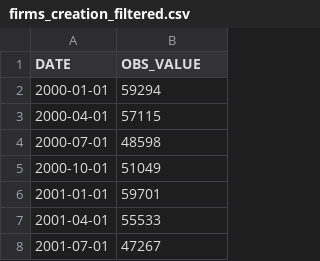
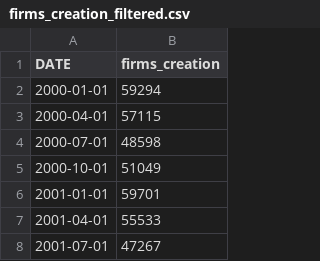
Before and after one commit to MathieuGir/Python_Debt_regression, a CSV file: datas/firms_creation_filtered.csv, drawn as a sheet; only a part is shown.

```diff
--- a/datas/firms_creation_filtered.csv
+++ b/datas/firms_creation_filtered.csv
@@ -1,2 +1,2 @@
-DATE,OBS_VALUE
+DATE,firms_creation
 2000-01-01,59294
```
Also changed, not shown: datas/APU_debts_filtered.csv, datas/BOP_filtered.csv, 3 other files.
